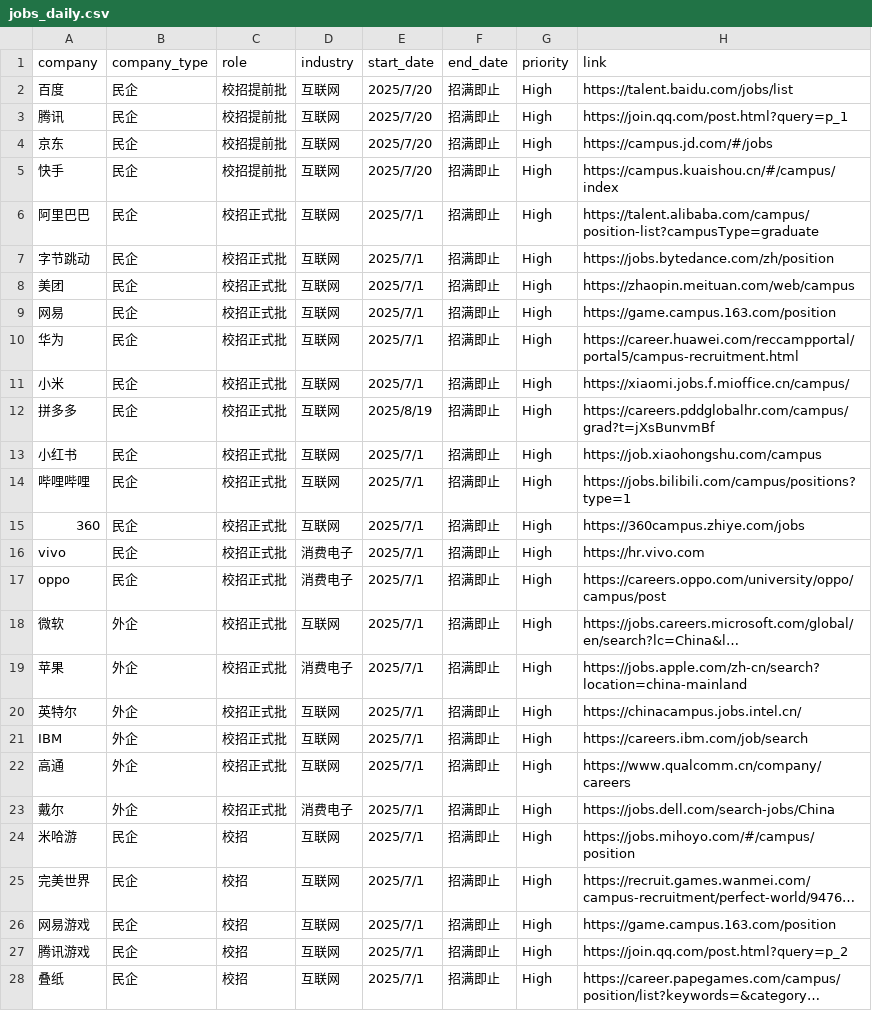
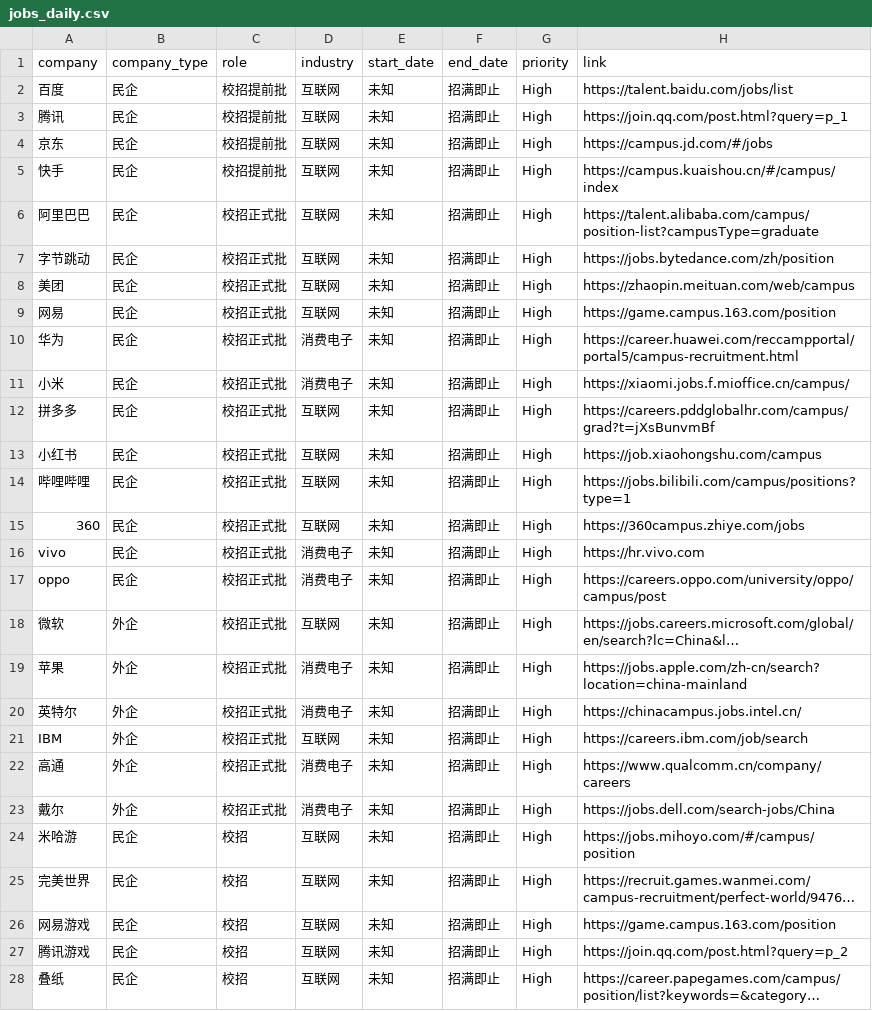
Before and after one commit to renlin414/job-scraper-dashboard, a CSV file: jobs_daily.csv, drawn as a sheet; only a part is shown; long unchanged cells end in …; the diff covers the shown part only; the diff names each change by its address in the sheet, - before the commit and + after, or states it on an @@ line.

```diff
--- a/jobs_daily.csv
+++ b/jobs_daily.csv
-E2:E5 (start_date): 2025/7/20
+E2:E5 (start_date): 未知
-E6:E11 (start_date): 2025/7/1
+E6:E11 (start_date): 未知
-D10:D11 (industry): 互联网
+D10:D11 (industry): 消费电子
-E12 (start_date): 2025/8/19
+E12 (start_date): 未知
-E13:E28 (start_date): 2025/7/1
+E13:E28 (start_date): 未知
-D20 (industry): 互联网
+D20 (industry): 消费电子
-D22 (industry): 互联网
+D22 (industry): 消费电子
```
Also changed, not shown: 70 edited cells elsewhere in this file.
